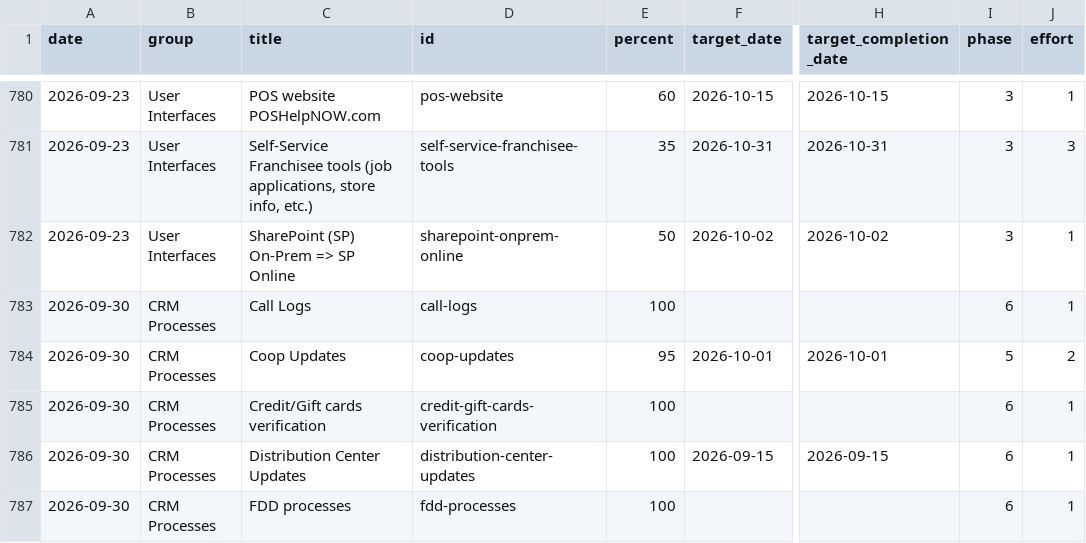
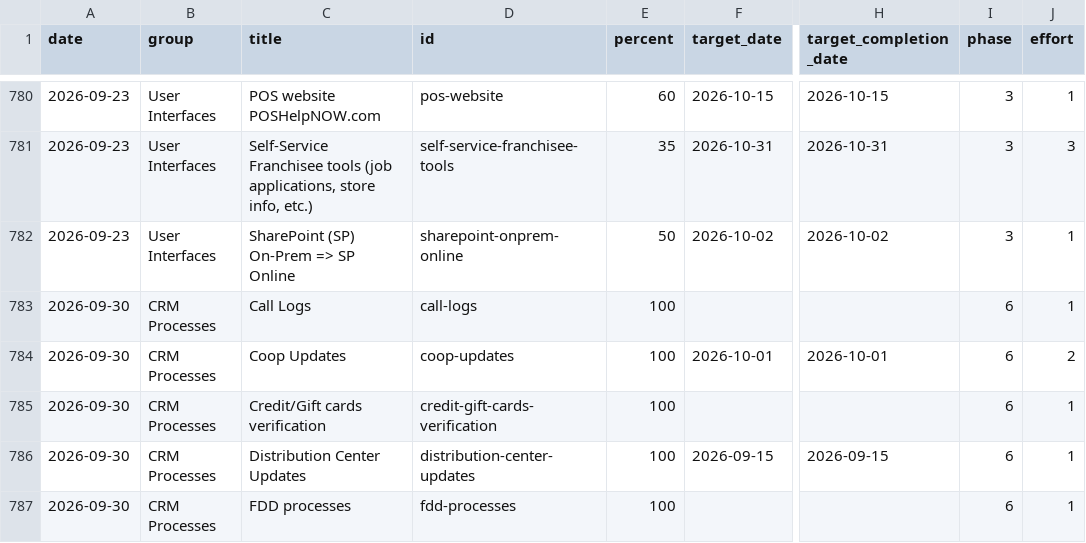
Before and after one commit to erezgordin/LegacyCRM_Decom, a CSV file: kahala_data_v2.csv, drawn as a sheet; only a part is shown, gaps mark what is left out; the diff names each change by its address in the sheet, - before the commit and + after, or states it on an @@ line.

Commit message:
Update kahala_data_v2.csv

```diff
--- a/kahala_data_v2.csv
+++ b/kahala_data_v2.csv
-E784 (percent): 95
+E784 (percent): 100
-I784 (phase): 5
+I784 (phase): 6
```
